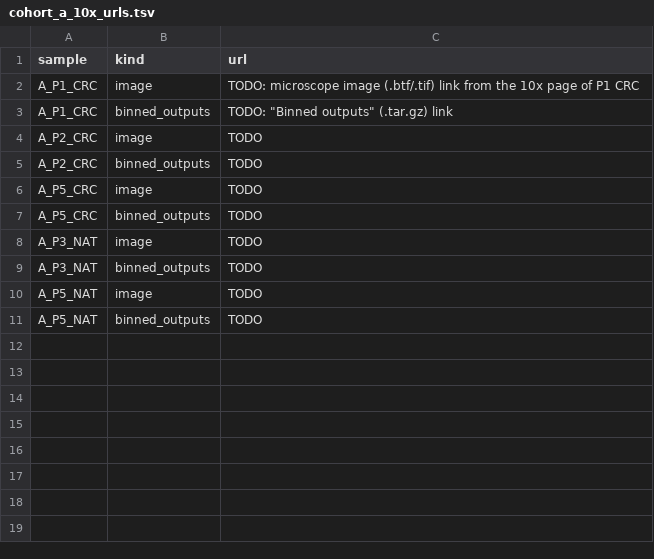
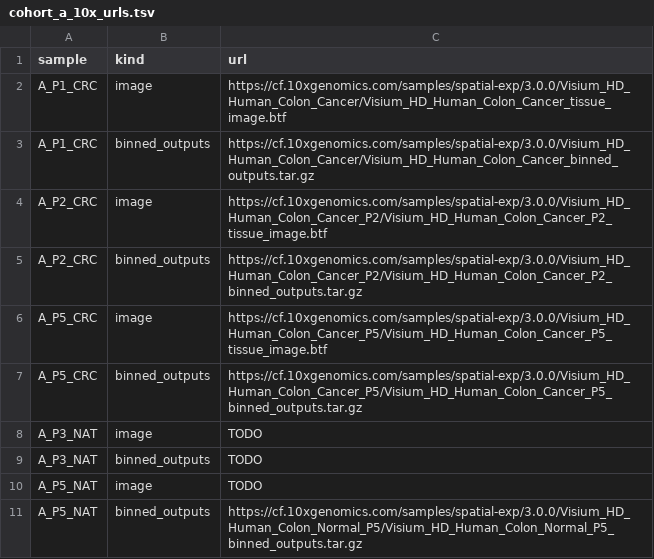
Before and after one commit to miguelrosell/tileparity, a TSV file: assets/cohort_a_10x_urls.tsv, drawn as a sheet.

```diff
--- a/assets/cohort_a_10x_urls.tsv
+++ b/assets/cohort_a_10x_urls.tsv
@@ -1,8 +1,8 @@
 sample	kind	url
-A_P1_CRC	image	TODO: microscope image (.btf/.tif) link from the 10x page of P1 CRC
-A_P1_CRC	binned_outputs	TODO: "Binned outputs" (.tar.gz) link
-A_P2_CRC	image	TODO
-A_P2_CRC	binned_outputs	TODO
-A_P5_CRC	image	TODO
-A_P5_CRC	binned_outputs	TODO
+A_P1_CRC	image	https://cf.10xgenomics.com/samples/spatial-exp/3.0.0/Visium_HD_Human_Colon_Cancer/Visium_HD_Human_Colon_Cancer_tissue_image.btf
+A_P1_CRC	binned_outputs	https://cf.10xgenomics.com/samples/spatial-exp/3.0.0/Visium_HD_Human_Colon_Cancer/Visium_HD_Human_Colon_Cancer_binned_outputs.tar.gz
+A_P2_CRC	image	https://cf.10xgenomics.com/samples/spatial-exp/3.0.0/Visium_HD_Human_Colon_Cancer_P2/Visium_HD_Human_Colon_Cancer_P2_tissue_image.btf
+A_P2_CRC	binned_outputs	https://cf.10xgenomics.com/samples/spatial-exp/3.0.0/Visium_HD_Human_Colon_Cancer_P2/Visium_HD_Human_Colon_Cancer_P2_binned_outputs.tar.gz
+A_P5_CRC	image	https://cf.10xgenomics.com/samples/spatial-exp/3.0.0/Visium_HD_Human_Colon_Cancer_P5/Visium_HD_Human_Colon_Cancer_P5_tissue_image.btf
+A_P5_CRC	binned_outputs	https://cf.10xgenomics.com/samples/spatial-exp/3.0.0/Visium_HD_Human_Colon_Cancer_P5/Visium_HD_Human_Colon_Cancer_P5_binned_outputs.tar.gz
 A_P3_NAT	image	TODO
@@ -10,2 +10,2 @@ A_P3_NAT	binned_outputs	TODO
 A_P5_NAT	image	TODO
-A_P5_NAT	binned_outputs	TODO
+A_P5_NAT	binned_outputs	https://cf.10xgenomics.com/samples/spatial-exp/3.0.0/Visium_HD_Human_Colon_Normal_P5/Visium_HD_Human_Colon_Normal_P5_binned_outputs.tar.gz
```
Also changed, not shown: 21 other files.
